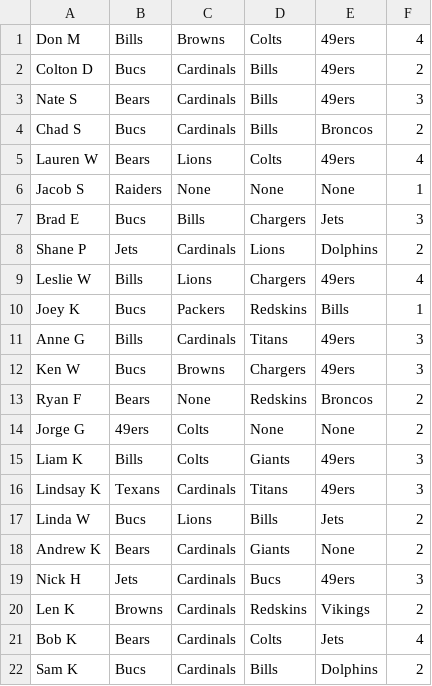
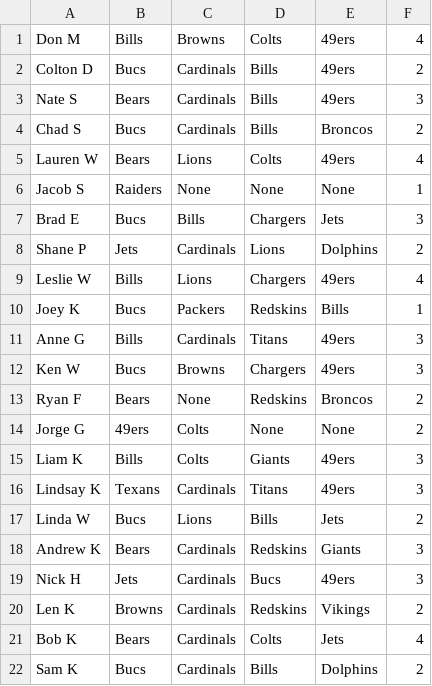
Before and after one commit to Sweetness23/Pickem, a CSV file: src/main/resources/Standings.csv, drawn as a sheet.

Commit message:
Fix

```diff
--- a/src/main/resources/Standings.csv
+++ b/src/main/resources/Standings.csv
@@ -17,3 +17,3 @@ Lindsay K, Texans, Cardinals, Titans, 49ers, 3
 Linda W, Bucs, Lions, Bills, Jets, 2
-Andrew K, Bears, Cardinals, Giants, None, 2
+Andrew K, Bears, Cardinals, Redskins, Giants, 3
 Nick H, Jets, Cardinals, Bucs, 49ers, 3
```
